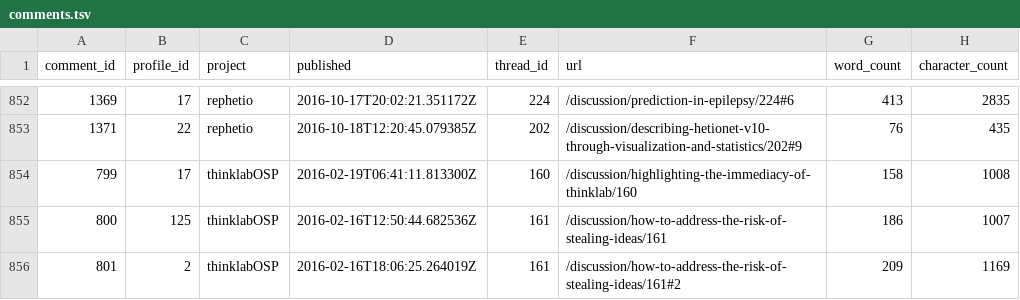
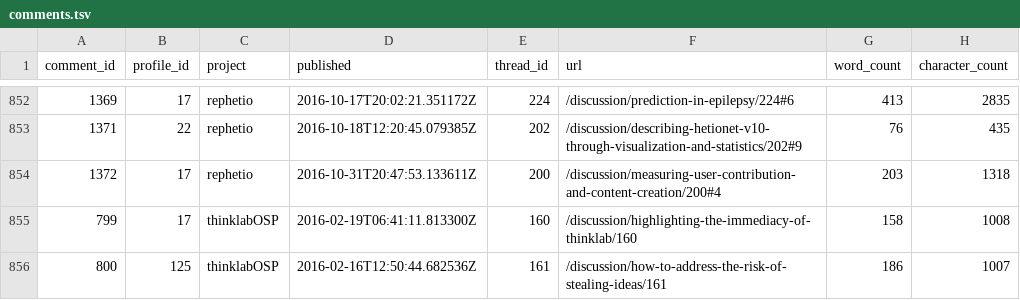
Before and after one commit to dhimmel/thinklytics, a TSV file: process/table/comments.tsv, drawn as a sheet; only a part is shown, gaps mark what is left out; the shorter side is filled out with more unchanged rows; the diff names each change by its address in the sheet, - before the commit and + after, or states it on an @@ line.

Commit message:
Auto-export all projects on 2016-10-31
Created by Travis CI build number 114 and job number 114.1.
https://travis-ci.org/dhimmel/thinklytics/builds/172116182
https://travis-ci.org/dhimmel/thinklytics/jobs/172116183

Committed on 2016-10-31T21:04:11+0000.

```diff
--- a/process/table/comments.tsv
+++ b/process/table/comments.tsv
+row 854: 1372 | 17 | rephetio | 2016-10-31T20:47:53.133611Z | 200 | /discussion/measuring-user-contribution-and-content-creation/200#4 | 203 | 1318
```
Also changed, not shown: process/table/documents.tsv, process/table/summaries.tsv, 11 other files.
